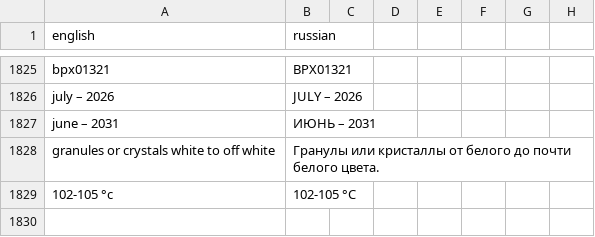
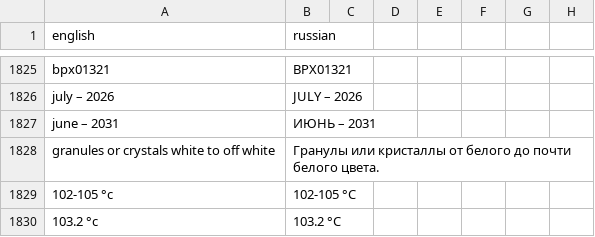
Before and after one commit to isabellehex/coa-translator, a CSV file: dictionary.csv, drawn as a sheet; only a part is shown, gaps mark what is left out; the diff names each change by its address in the sheet, - before the commit and + after, or states it on an @@ line.

```diff
--- a/dictionary.csv
+++ b/dictionary.csv
+row 1830: 103.2 °c | 103.2 °C
```
